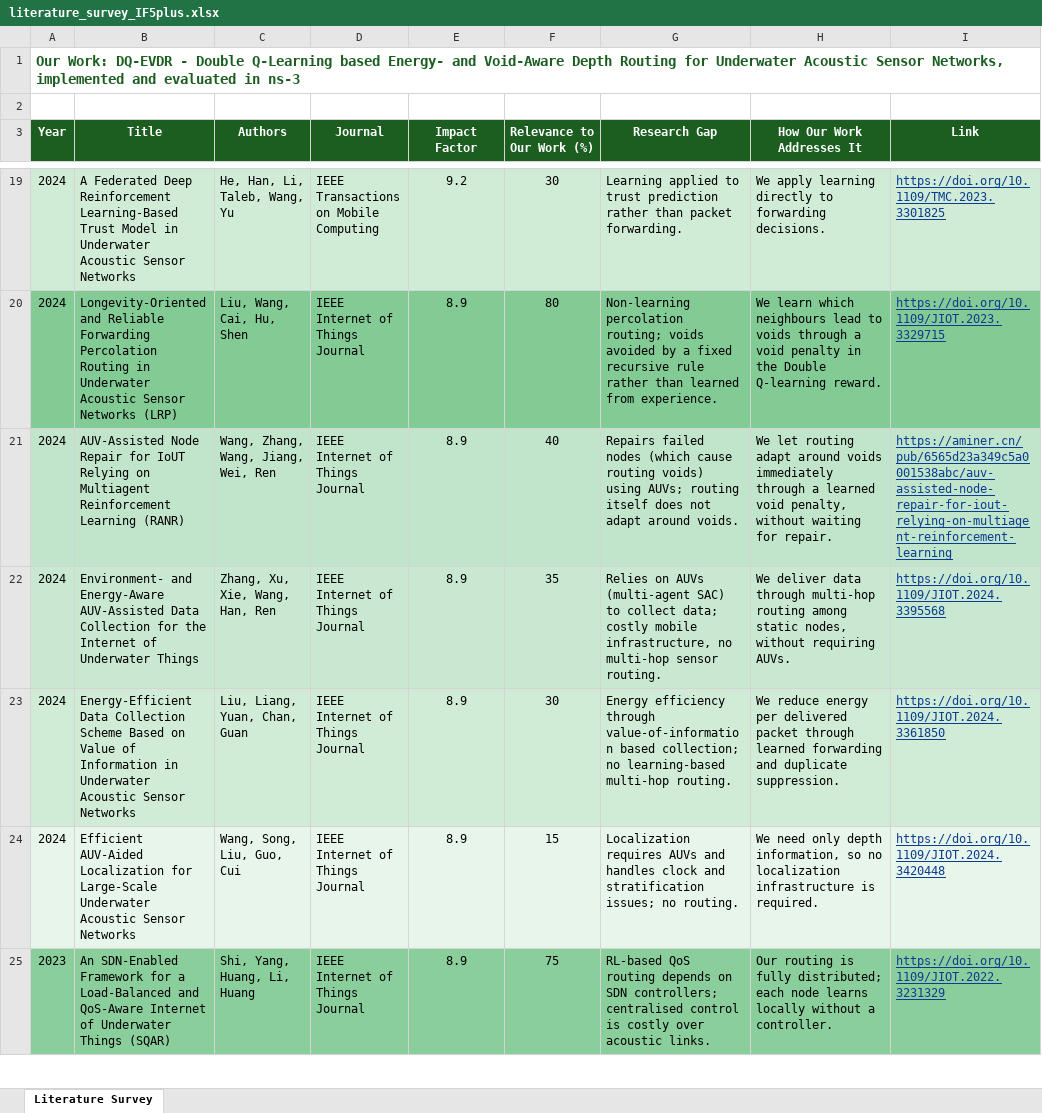
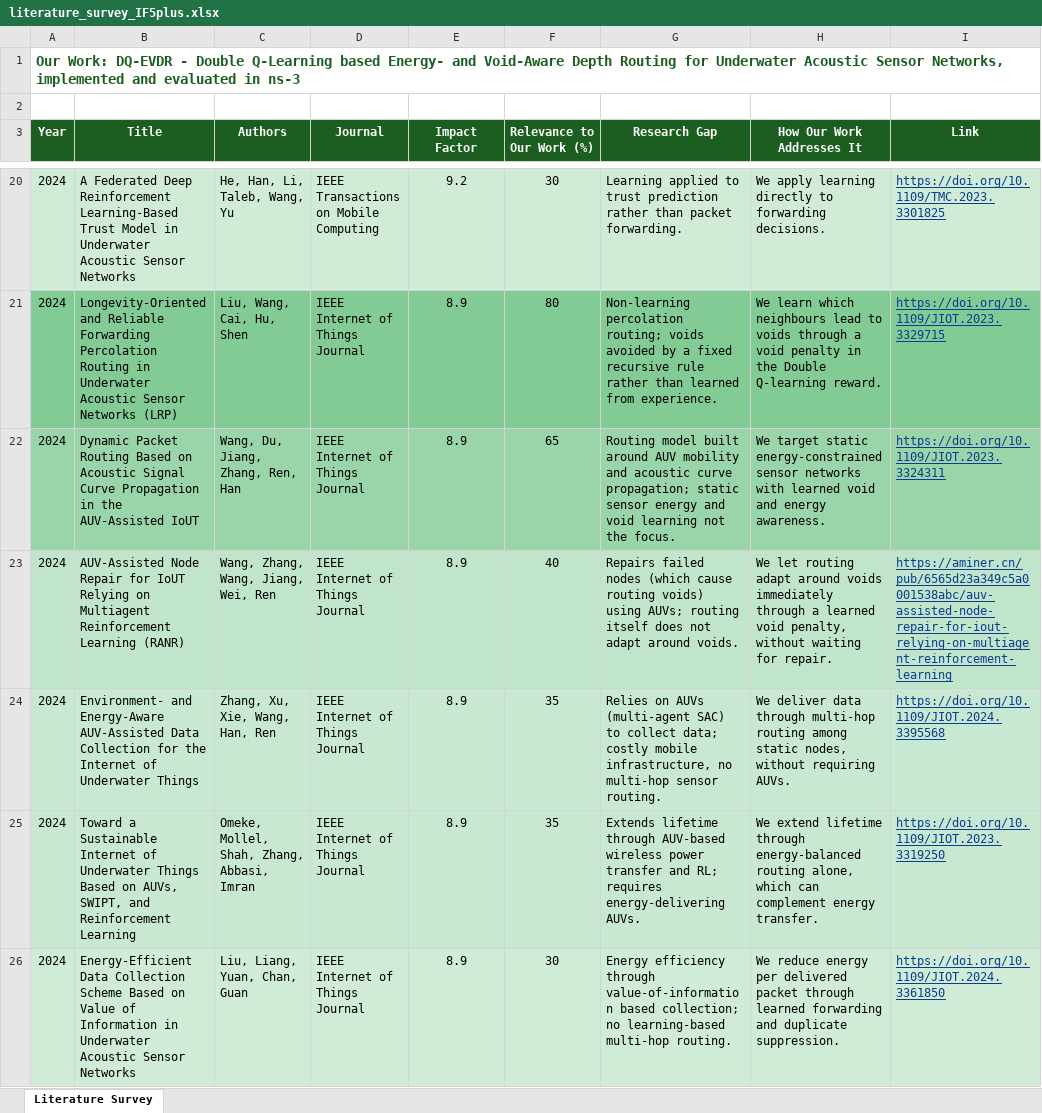
Before and after one commit to Amritha902/underwater, an Excel workbook: literature_survey_IF5plus.xlsx, sheet Literature Survey, drawn as a sheet; only a part is shown, gaps mark what is left out; the shorter side is filled out with more unchanged rows; values as stored, in another font and other column widths than the file's, no borders; table styles not drawn; the diff covers the shown part only; the diff names each change by its address in the sheet, - before the commit and + after, or states it on an @@ line.

```diff
--- a/literature_survey_IF5plus.xlsx (sheet Literature Survey)
+++ b/literature_survey_IF5plus.xlsx (sheet Literature Survey)
+row 22: 2024 | Dynamic Packet Routing Based on Acoustic Signal Curve Propagation in the AUV-Assisted IoUT | Wang, Du, Jiang, Zhang, Ren, Han | IEEE Internet of Things Journal | 8.9 | 65 | Routing model built around AUV mobility and acoustic curve propagation; static sensor energy and void learning not the focus. | We target static energy-constrained sensor networks with learned void and energy awareness. | https://doi.org/10.1109/JIOT.2023.3324311
+row 25: 2024 | Toward a Sustainable Internet of Underwater Things Based on AUVs, SWIPT, and Reinforcement Learning | Omeke, Mollel, Shah, Zhang, Abbasi, Imran | IEEE Internet of Things Journal | 8.9 | 35 | Extends lifetime through AUV-based wireless power transfer and RL; requires energy-delivering AUVs. | We extend lifetime through energy-balanced routing alone, which can complement energy transfer. | https://doi.org/10.1109/JIOT.2023.3319250
```
Also changed, not shown: 20 added rows elsewhere in this sheet, 2 other files.
